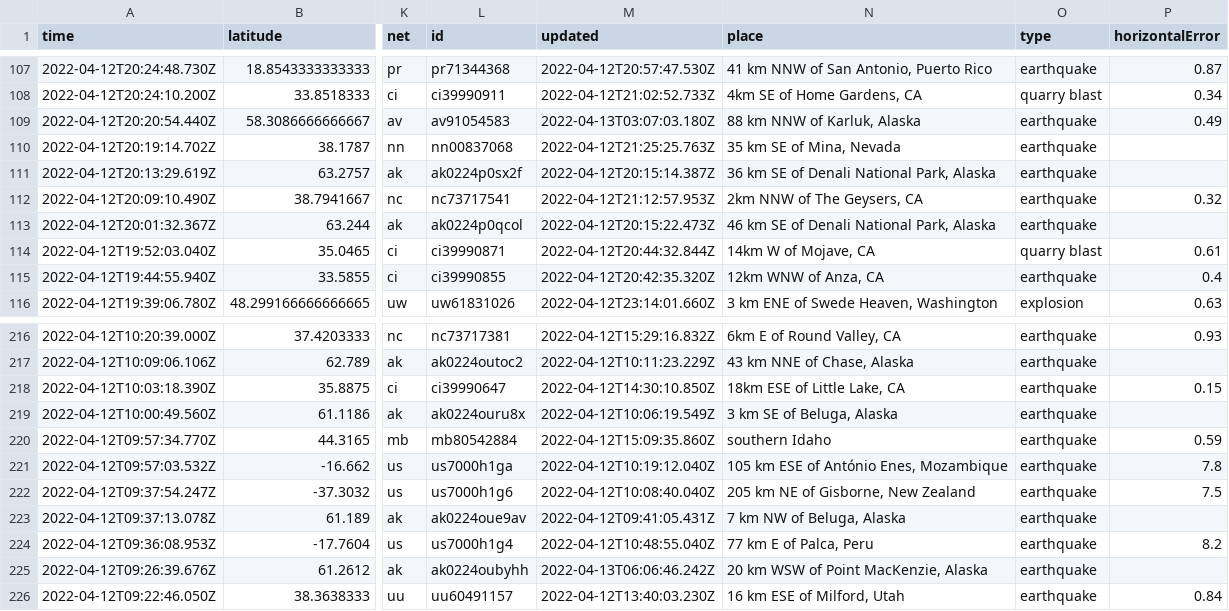
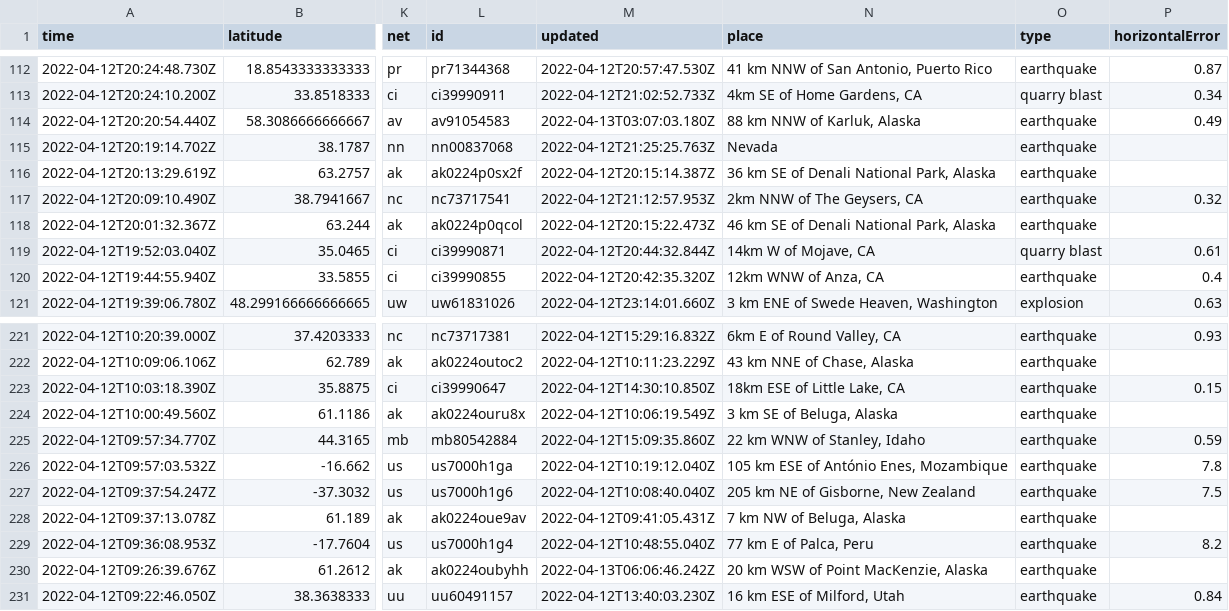
Before and after one commit to adriandgarcia/nicar2022_github_actions, a CSV file: usgs_current.csv, drawn as a sheet; only a part is shown, gaps mark what is left out; addresses are those after the commit; the diff covers the shown part only; the diff names each change by its address in the sheet, - before the commit and + after, or states it on an @@ line.

```diff
--- a/usgs_current.csv
+++ b/usgs_current.csv
-N115 (place): 35 km SE of Mina, Nevada
+N115 (place): Nevada
-N225 (place): southern Idaho
+N225 (place): 22 km WNW of Stanley, Idaho
```
Also changed, not shown: 5 added rows, 1 removed row and 6 edited cells elsewhere in this file, 1 other file.
